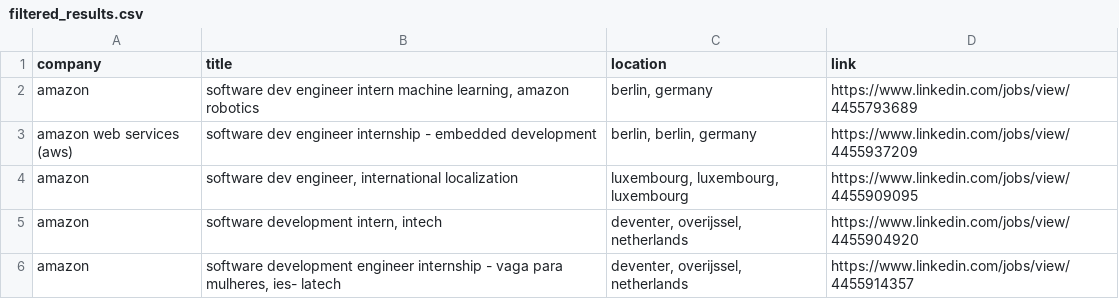
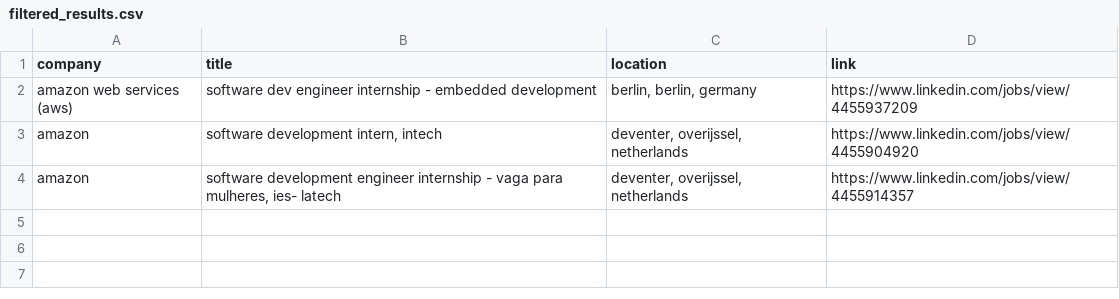
Before and after one commit to LorenzoLaCorte/internship-scraper, a CSV file: output/output-internships/filtered_results.csv, drawn as a sheet; the diff names each change by its address in the sheet, - before the commit and + after, or states it on an @@ line.

```diff
--- a/output/output-internships/filtered_results.csv
+++ b/output/output-internships/filtered_results.csv
-row 2: amazon | software dev engineer intern machine learning, amazon robotics | berlin, germany | https://www.linkedin.com/jobs/view/4455793689
-row 4: amazon | software dev engineer, international localization | luxembourg, luxembourg, luxembourg | https://www.linkedin.com/jobs/view/4455909095
```
Also changed, not shown: output/output-internships/results.csv, 1 other file.
